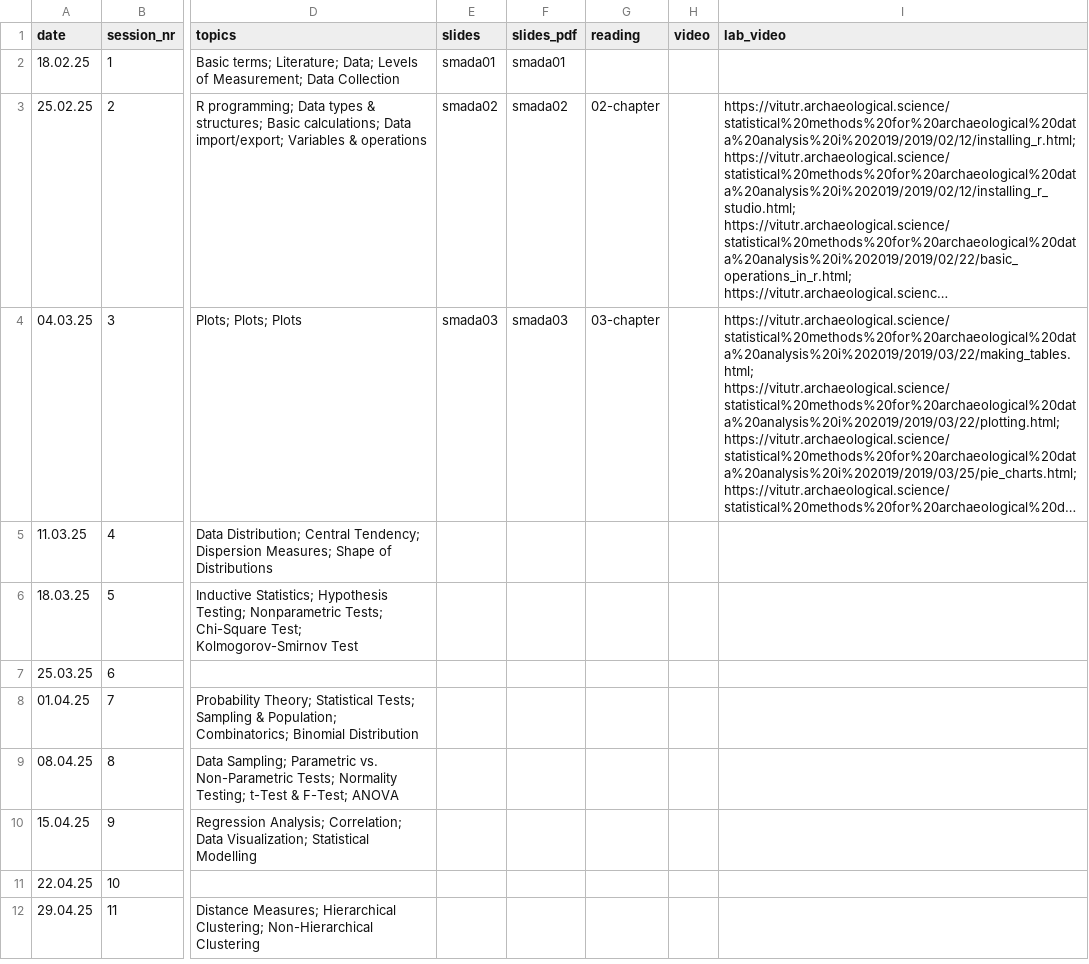
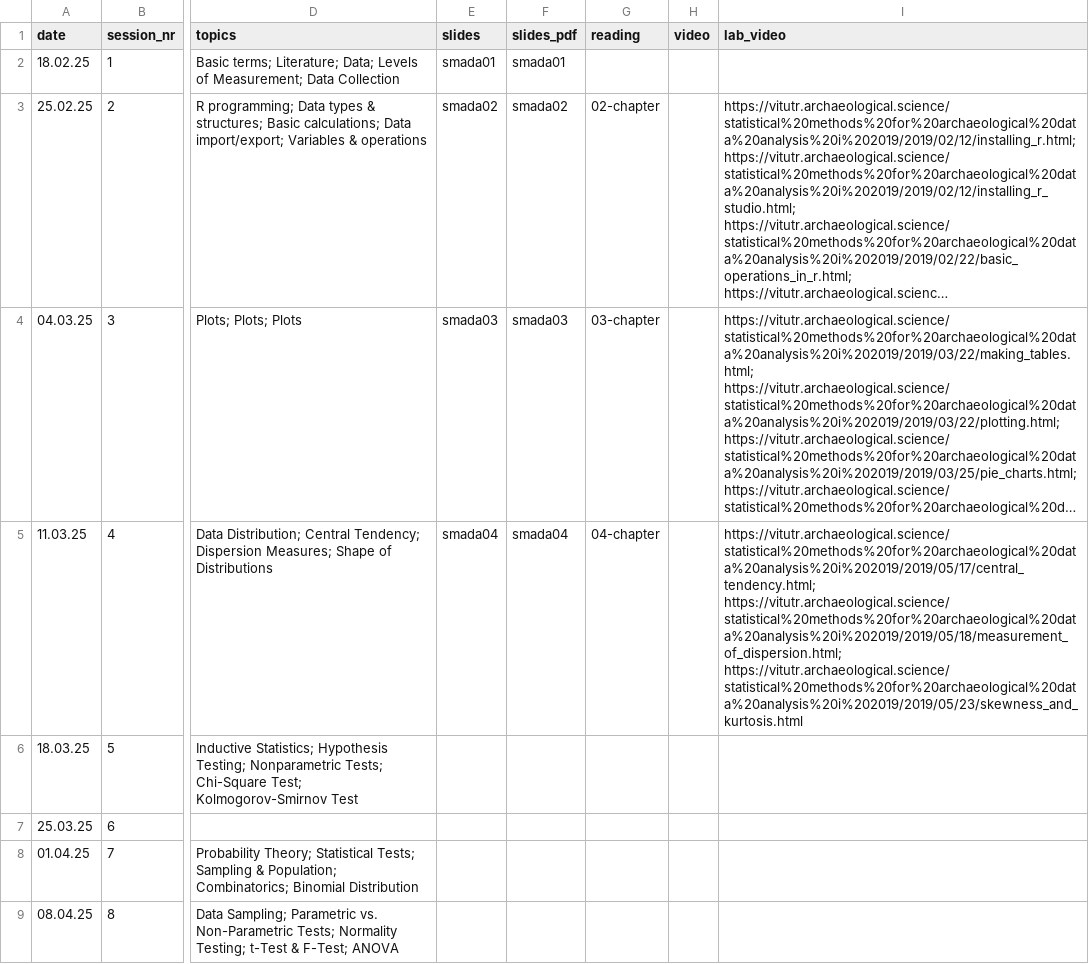
Before and after one commit to BernCoDALab/smada, a CSV file: syllabus.csv, drawn as a sheet; only a part is shown, gaps mark what is left out; the shorter side is filled out with more unchanged rows; long unchanged cells end in …; the diff names each change by its address in the sheet, - before the commit and + after, or states it on an @@ line.

```diff
--- a/syllabus.csv
+++ b/syllabus.csv
-E5 (slides): (empty)
+E5 (slides): smada04
-F5 (slides_pdf): (empty)
+F5 (slides_pdf): smada04
-G5 (reading): (empty)
+G5 (reading): 04-chapter
-I5 (lab_video): (empty)
+I5 (lab_video): https://vitutr.archaeological.science/statistical%20methods%20for%20archaeological%20data%20analysis%20i%202019/2019/05/17/central_tendency.html; https://vitutr.archaeological.science/statistical%20methods%20for%20archaeological%20data%20analysis%20i%202019/2019/05/18/measurement_of_dispersion.html; https://vitutr.archaeological.science/statistical%20methods%20for%20archaeological%20data%20analysis%20i%202019/2019/05/23/skewness_and_kurtosis.html
```
Also changed, not shown: 8 other files.
